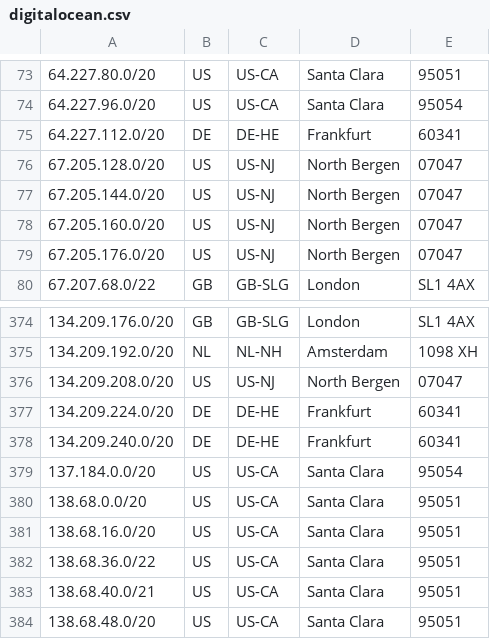
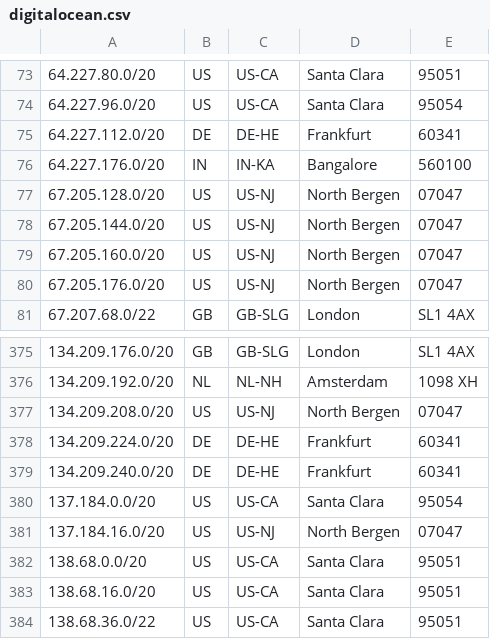
Before and after one commit to femueller/cloud-ip-ranges, a CSV file: digitalocean.csv, drawn as a sheet; only a part is shown, gaps mark what is left out; the shorter side is filled out with more unchanged rows; the diff names each change by its address in the sheet, - before the commit and + after, or states it on an @@ line.

Commit message:
Commit: 2021-08-16-21:00:03

```diff
--- a/digitalocean.csv
+++ b/digitalocean.csv
+row 76: 64.227.176.0/20 | IN | IN-KA | Bangalore | 560100
+row 381: 137.184.16.0/20 | US | US-NJ | North Bergen | 07047
```
